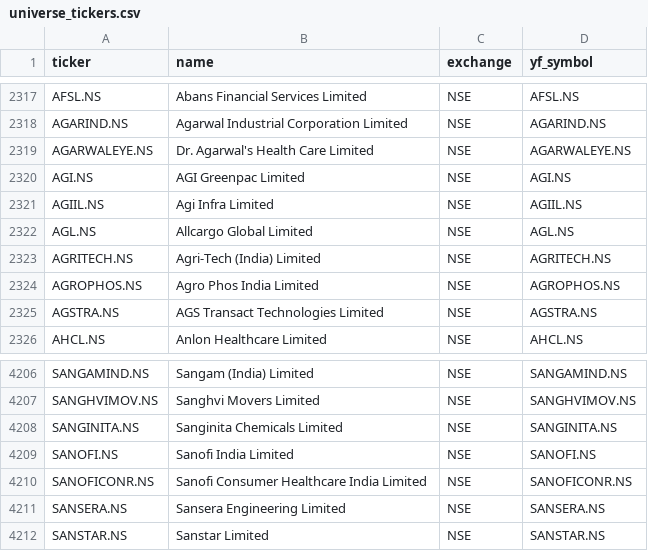
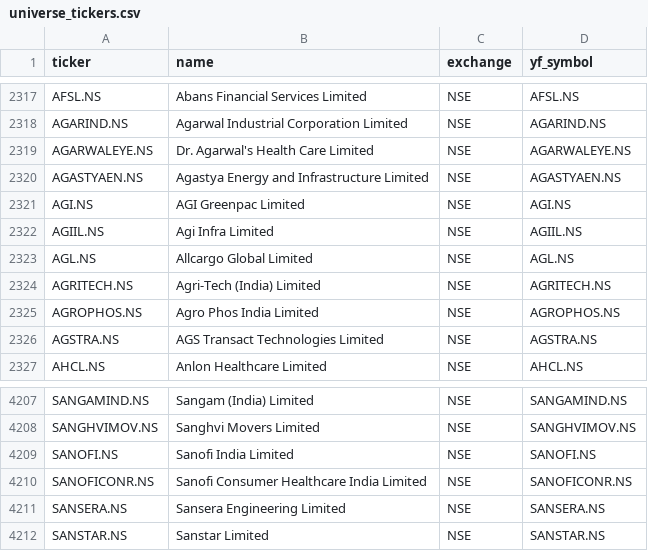
Before and after one commit to Aakash10867/graham-agent, a CSV file: universe_tickers.csv, drawn as a sheet; only a part is shown, gaps mark what is left out.

```diff
--- a/universe_tickers.csv
+++ b/universe_tickers.csv
@@ -2319,2 +2319,3 @@ AGARIND.NS,Agarwal Industrial Corporation Limited,NSE,AGARIND.NS
 AGARWALEYE.NS,Dr. Agarwal's Health Care Limited,NSE,AGARWALEYE.NS
+AGASTYAEN.NS,Agastya Energy and Infrastructure Limited,NSE,AGASTYAEN.NS
 AGI.NS,AGI Greenpac Limited,NSE,AGI.NS
@@ -4207,3 +4208,2 @@ SANGAMIND.NS,Sangam (India) Limited,NSE,SANGAMIND.NS
 SANGHVIMOV.NS,Sanghvi Movers Limited,NSE,SANGHVIMOV.NS
-SANGINITA.NS,Sanginita Chemicals Limited,NSE,SANGINITA.NS
 SANOFI.NS,Sanofi India Limited,NSE,SANOFI.NS
```
Also changed, not shown: nse_tickers_lastgood.csv, 2 other files.
